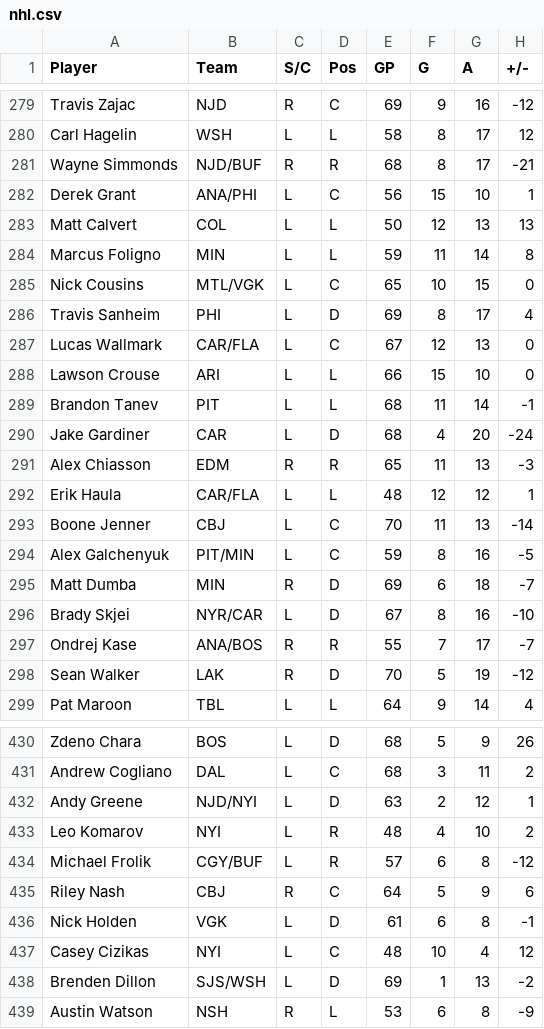
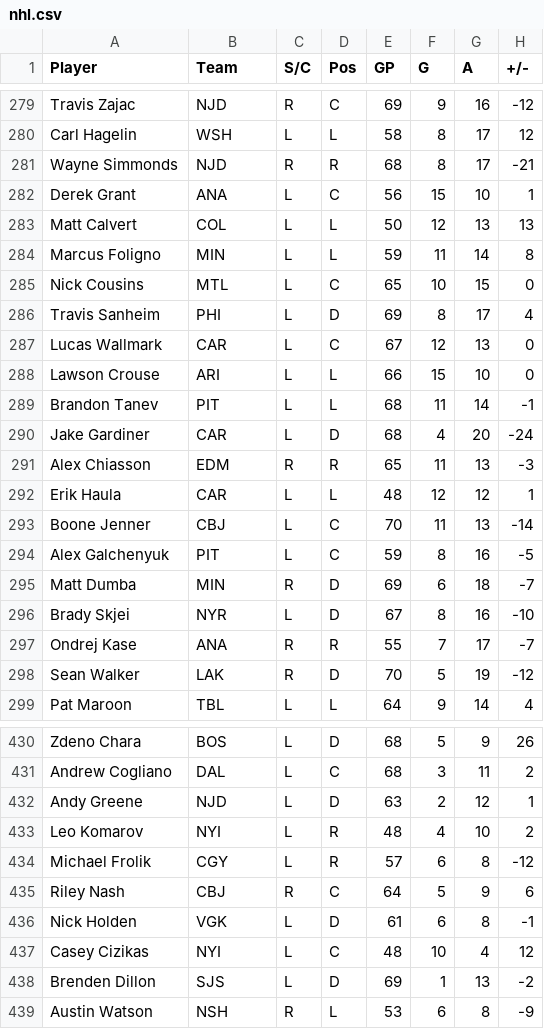
Before and after one commit to mvermont19/project0, a CSV file: src/main/csv/nhl.csv, drawn as a sheet; only a part is shown, gaps mark what is left out; the diff covers the shown part only; the diff names each change by its address in the sheet, - before the commit and + after, or states it on an @@ line.

```diff
--- a/src/main/csv/nhl.csv
+++ b/src/main/csv/nhl.csv
-B281 (Team): NJD/BUF
+B281 (Team): NJD
-B282 (Team): ANA/PHI
+B282 (Team): ANA
-B285 (Team): MTL/VGK
+B285 (Team): MTL
-B287 (Team): CAR/FLA
+B287 (Team): CAR
-B292 (Team): CAR/FLA
+B292 (Team): CAR
-B294 (Team): PIT/MIN
+B294 (Team): PIT
-B296 (Team): NYR/CAR
+B296 (Team): NYR
-B297 (Team): ANA/BOS
+B297 (Team): ANA
-B432 (Team): NJD/NYI
+B432 (Team): NJD
-B434 (Team): CGY/BUF
+B434 (Team): CGY
-B438 (Team): SJS/WSH
+B438 (Team): SJS
```
Also changed, not shown: 70 edited cells elsewhere in this file, 38 other files.
